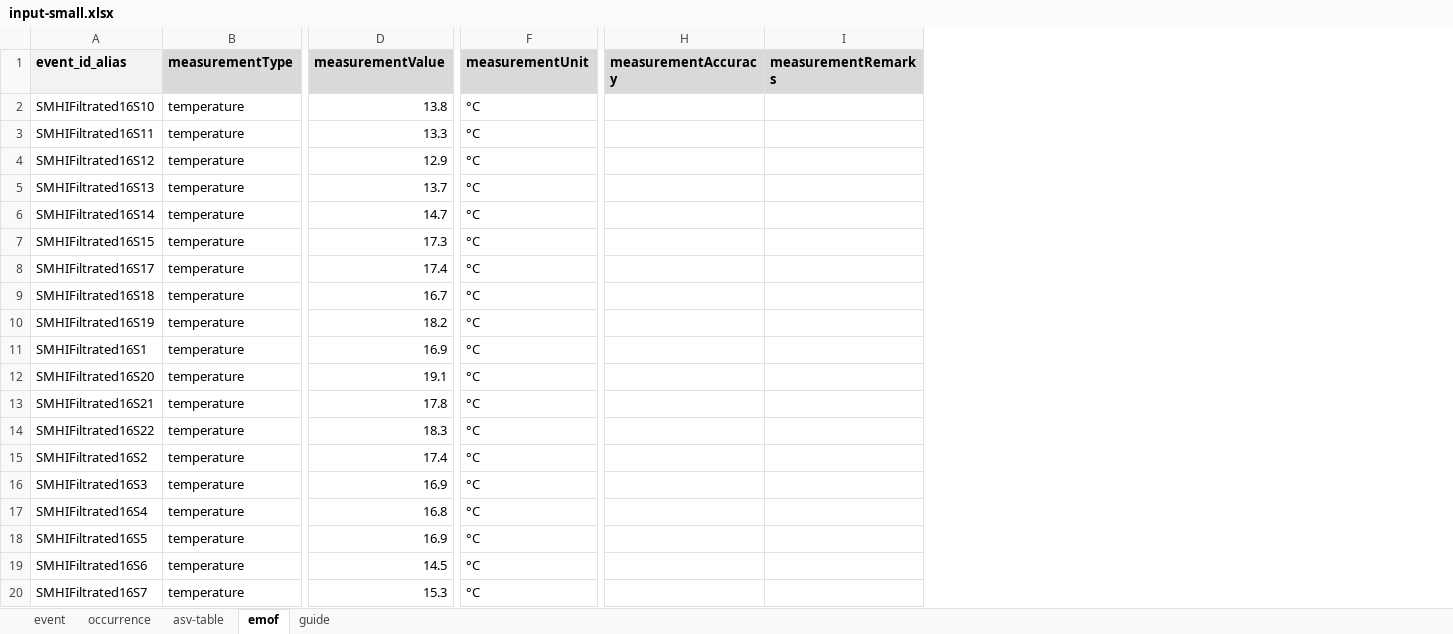
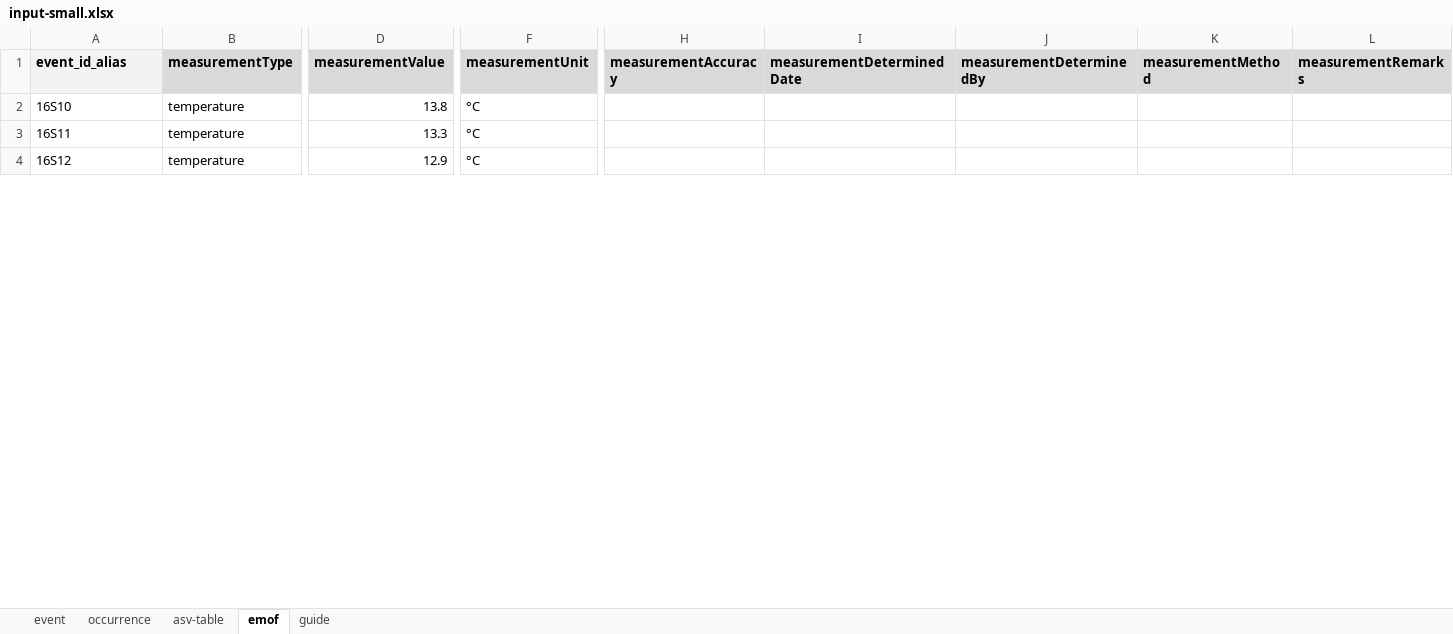
Before and after one commit to pragermh/mol-mod-import, an Excel workbook: input/input-small.xlsx, sheet emof, drawn as a sheet; only a part is shown, gaps mark what is left out; values as stored, in another font and other column widths than the file's, no borders; removed rows and columns are numbered as before the commit, all else as after; rows hold the shown columns only; the diff covers the shown part only; the diff names each change by its address in the sheet, - before the commit and + after, or states it on an @@ line.

```diff
--- a/input/input-small.xlsx (sheet emof)
+++ b/input/input-small.xlsx (sheet emof)
+column I (measurementDeterminedDate), empty
+column J (measurementDeterminedBy), empty
+column K (measurementMethod), empty
-A2 (event_id_alias): SMHIFiltrated16S10
+A2 (event_id_alias): 16S10
-A3 (event_id_alias): SMHIFiltrated16S11
+A3 (event_id_alias): 16S11
-A4 (event_id_alias): SMHIFiltrated16S12
+A4 (event_id_alias): 16S12
-row 5: SMHIFiltrated16S13 | temperature | 13.7 | °C
-row 6: SMHIFiltrated16S14 | temperature | 14.7 | °C
-row 7: SMHIFiltrated16S15 | temperature | 17.3 | °C
-row 8: SMHIFiltrated16S17 | temperature | 17.4 | °C
-row 9: SMHIFiltrated16S18 | temperature | 16.7 | °C
-row 10: SMHIFiltrated16S19 | temperature | 18.2 | °C
-row 11: SMHIFiltrated16S1 | temperature | 16.9 | °C
-row 12: SMHIFiltrated16S20 | temperature | 19.1 | °C
-row 13: SMHIFiltrated16S21 | temperature | 17.8 | °C
-row 14: SMHIFiltrated16S22 | temperature | 18.3 | °C
-row 15: SMHIFiltrated16S2 | temperature | 17.4 | °C
-row 16: SMHIFiltrated16S3 | temperature | 16.9 | °C
-row 17: SMHIFiltrated16S4 | temperature | 16.8 | °C
-row 18: SMHIFiltrated16S5 | temperature | 16.9 | °C
-row 19: SMHIFiltrated16S6 | temperature | 14.5 | °C
-row 20: SMHIFiltrated16S7 | temperature | 15.3 | °C
```
Also changed, not shown: 20 removed rows and 3 edited cells elsewhere in this sheet, sheet occurrence, sheet event, sheet asv-table, sheet guide, charts or pictures, 5 other files.
